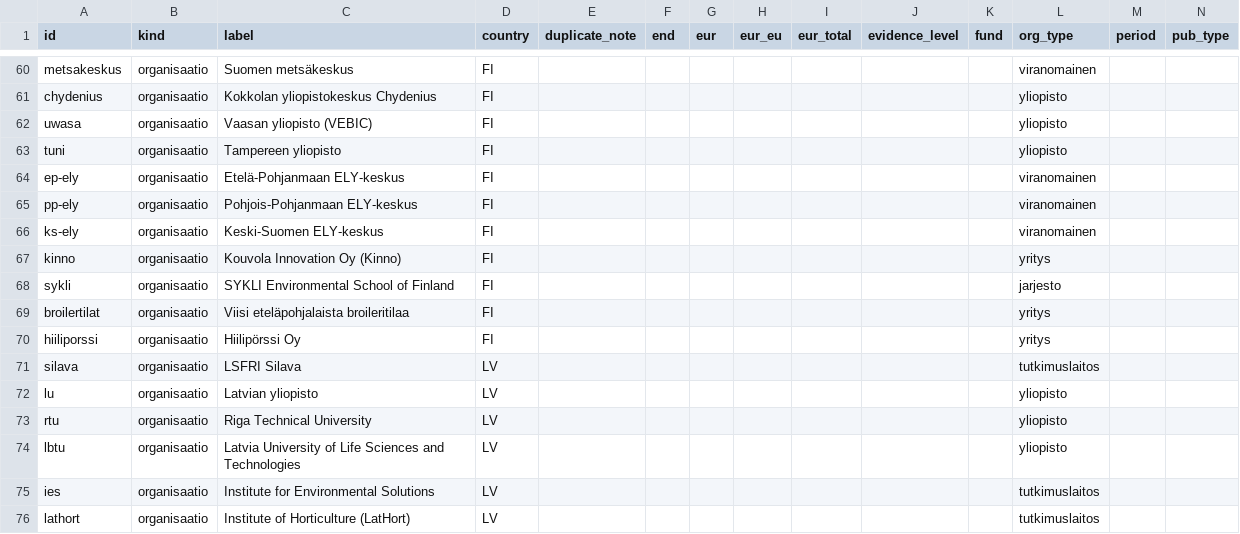
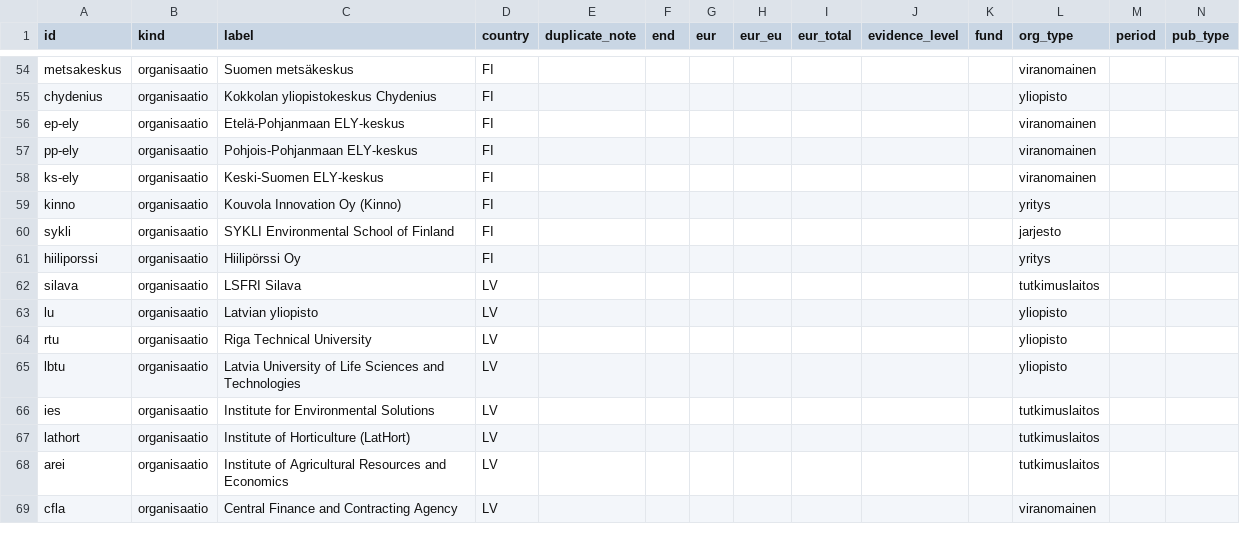
Before and after one commit to joriim/Turverkko, a CSV file: data/nodes.csv, drawn as a sheet; only a part is shown, gaps mark what is left out; the shorter side is filled out with more unchanged rows; rows hold the shown columns only; the diff covers the shown part only; the diff names each change by its address in the sheet, - before the commit and + after, or states it on an @@ line.

```diff
--- a/data/nodes.csv
+++ b/data/nodes.csv
-row 62: uwasa | organisaatio | Vaasan yliopisto (VEBIC) | FI |  |  |  |  |  |  |  | yliopisto
-row 63: tuni | organisaatio | Tampereen yliopisto | FI |  |  |  |  |  |  |  | yliopisto
-row 69: broilertilat | organisaatio | Viisi eteläpohjalaista broileritilaa | FI |  |  |  |  |  |  |  | yritys
```
Also changed, not shown: 11 removed rows and 7 edited cells elsewhere in this file, analysis/organisaatiot.csv, analysis/puuttuvat_yhteydet.csv, 19 other files.
